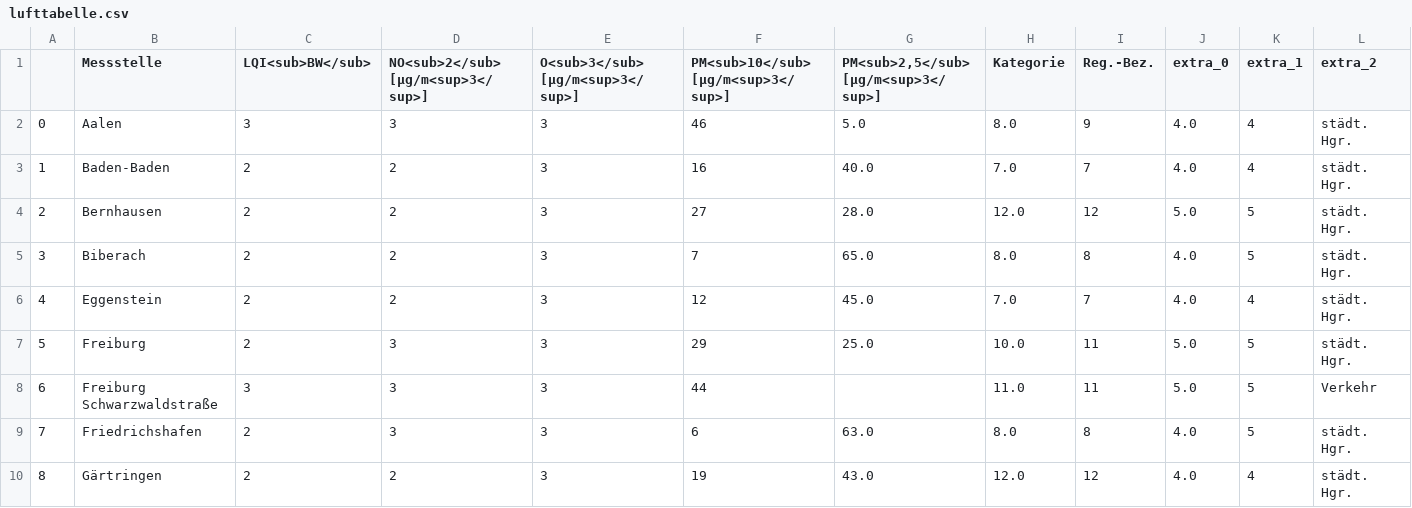
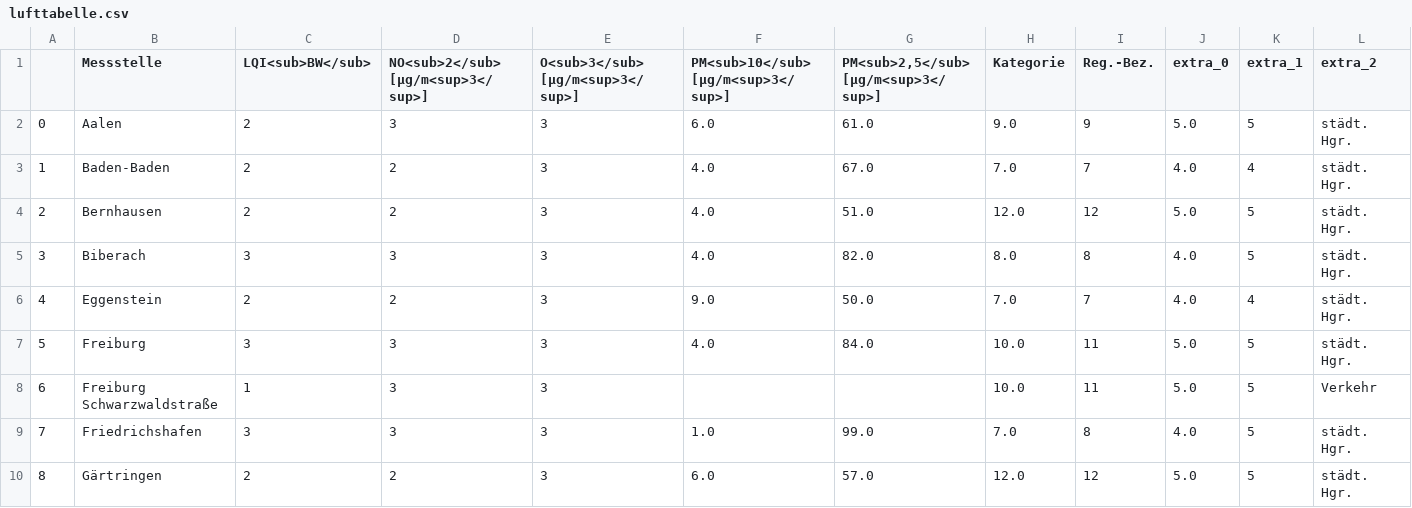
Before and after one commit to CHesseling/feinstaub_bw, a CSV file: lufttabelle.csv, drawn as a sheet; only a part is shown; the diff covers the shown part only; the diff names each change by its address in the sheet, - before the commit and + after, or states it on an @@ line.

```diff
--- a/lufttabelle.csv
+++ b/lufttabelle.csv
-C2 (LQI<sub>BW</sub>): 3
+C2 (LQI<sub>BW</sub>): 2
-F2: 46
+F2: 6.0
-G2: 5.0
+G2: 61.0
-H2 (Kategorie): 8.0
+H2 (Kategorie): 9.0
-J2 (extra_0): 4.0
+J2 (extra_0): 5.0
-K2 (extra_1): 4
+K2 (extra_1): 5
-F3: 16
+F3: 4.0
-G3: 40.0
+G3: 67.0
-F4: 27
+F4: 4.0
-G4: 28.0
+G4: 51.0
-C5 (LQI<sub>BW</sub>): 2
+C5 (LQI<sub>BW</sub>): 3
-D5: 2
+D5: 3
-F5: 7
+F5: 4.0
-G5: 65.0
+G5: 82.0
-F6: 12
+F6: 9.0
-G6: 45.0
+G6: 50.0
-C7 (LQI<sub>BW</sub>): 2
+C7 (LQI<sub>BW</sub>): 3
-F7: 29
+F7: 4.0
-G7: 25.0
+G7: 84.0
-C8 (LQI<sub>BW</sub>): 3
+C8 (LQI<sub>BW</sub>): 1
-F8: 44
+F8: (empty)
-H8 (Kategorie): 11.0
+H8 (Kategorie): 10.0
-C9 (LQI<sub>BW</sub>): 2
+C9 (LQI<sub>BW</sub>): 3
-F9: 6
+F9: 1.0
-G9: 63.0
+G9: 99.0
-H9 (Kategorie): 8.0
+H9 (Kategorie): 7.0
-F10: 19
+F10: 6.0
-G10: 43.0
+G10: 57.0
-J10 (extra_0): 4.0
+J10 (extra_0): 5.0
-K10 (extra_1): 4
+K10 (extra_1): 5
```
Also changed, not shown: 128 edited cells elsewhere in this file.
